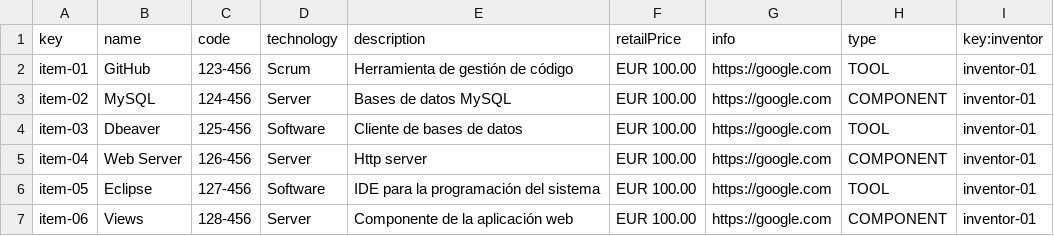
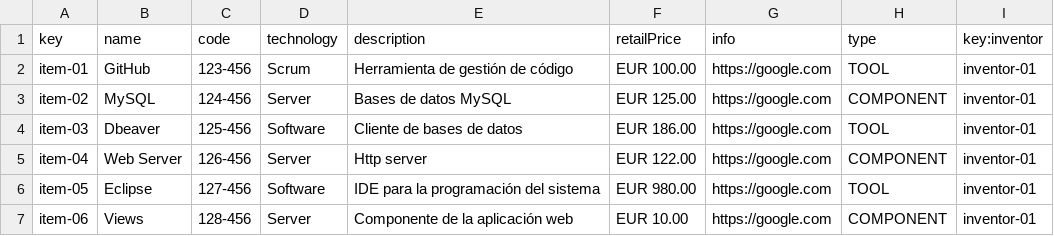
Before and after one commit to danidinogo/DP2-control-check, a CSV file: src/main/webapp/WEB-INF/resources/sample-data/item.csv, drawn as a sheet.

```diff
--- a/src/main/webapp/WEB-INF/resources/sample-data/item.csv
+++ b/src/main/webapp/WEB-INF/resources/sample-data/item.csv
@@ -2,6 +2,6 @@ key,name,code,technology,description,retailPrice,info,type,key:inventor
 item-01,GitHub,123-456,Scrum,Herramienta de gestión de código,EUR 100.00,https://google.com,TOOL,inventor-01
-item-02,MySQL,124-456,Server,Bases de datos MySQL,EUR 100.00,https://google.com,COMPONENT,inventor-01
-item-03,Dbeaver,125-456,Software,Cliente de bases de datos,EUR 100.00,https://google.com,TOOL,inventor-01
-item-04,Web Server,126-456,Server,Http server,EUR 100.00,https://google.com,COMPONENT,inventor-01
-item-05,Eclipse,127-456,Software,IDE para la programación del sistema,EUR 100.00,https://google.com,TOOL,inventor-01
-item-06,Views,128-456,Server,Componente de la aplicación web,EUR 100.00,https://google.com,COMPONENT,inventor-01
+item-02,MySQL,124-456,Server,Bases de datos MySQL,EUR 125.00,https://google.com,COMPONENT,inventor-01
+item-03,Dbeaver,125-456,Software,Cliente de bases de datos,EUR 186.00,https://google.com,TOOL,inventor-01
+item-04,Web Server,126-456,Server,Http server,EUR 122.00,https://google.com,COMPONENT,inventor-01
+item-05,Eclipse,127-456,Software,IDE para la programación del sistema,EUR 980.00,https://google.com,TOOL,inventor-01
+item-06,Views,128-456,Server,Componente de la aplicación web,EUR 10.00,https://google.com,COMPONENT,inventor-01
```
Also changed, not shown: 4 other files.
